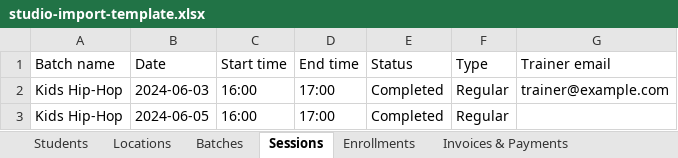
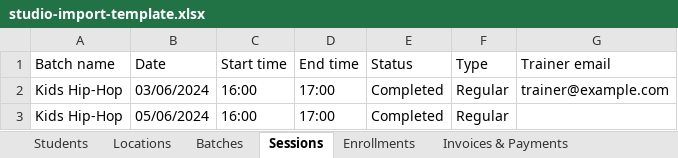
Before and after one commit to soundharsaminathan/dev-kit, an Excel workbook: apps/step-up/public/templates/studio-import-template.xlsx, sheet Sessions, drawn as a sheet; values as stored, in another font and other column widths than the file's, no borders; the diff names each change by its address in the sheet, - before the commit and + after, or states it on an @@ line.

Commit message:
feat: enhance date handling in student and studio import processes
- Updated date parsing to support dd/mm/yyyy format in both student and studio import modules, ensuring compatibility with Excel date formats.
- Introduced functions to maintain local calendar days during date processing, preventing unintended shifts when converting to ISO format.
- Enhanced tests to validate new date handling logic, ensuring accurate parsing and formatting of enrollment and session dates.
- Updated import templates and documentation to reflect the new date format requirements.

```diff
--- a/apps/step-up/public/templates/studio-import-template.xlsx (sheet Sessions)
+++ b/apps/step-up/public/templates/studio-import-template.xlsx (sheet Sessions)
-B2 (Date): 2024-06-03
+B2 (Date): 03/06/2024
-B3 (Date): 2024-06-05
+B3 (Date): 05/06/2024
```
Also changed, not shown: sheet Batches, sheet Attendance, sheet Enrollments, sheet Invoices & Payments, apps/step-up/public/templates/student-import-template.xlsx, 5 other files.
